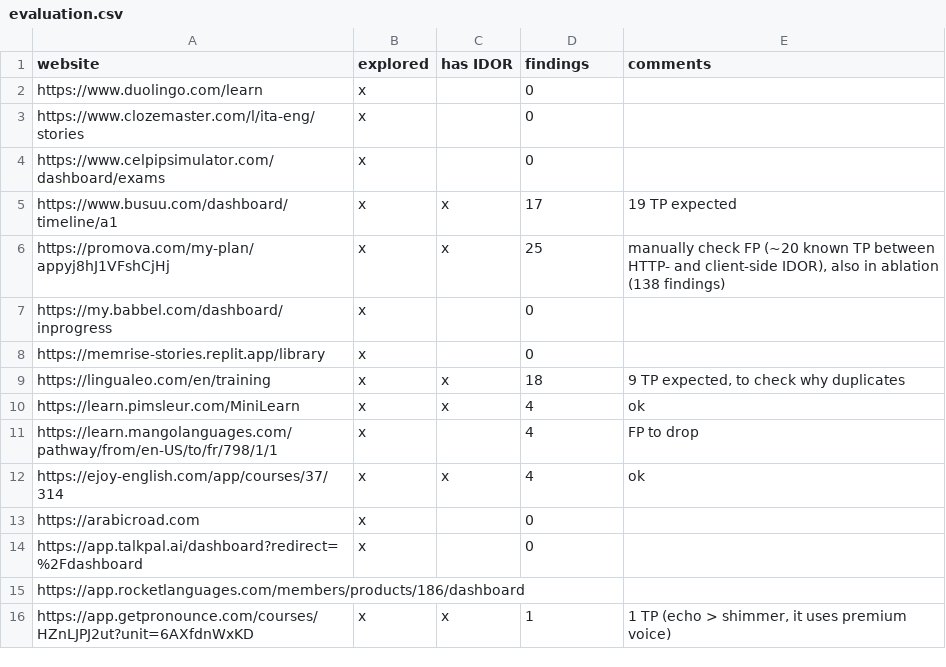
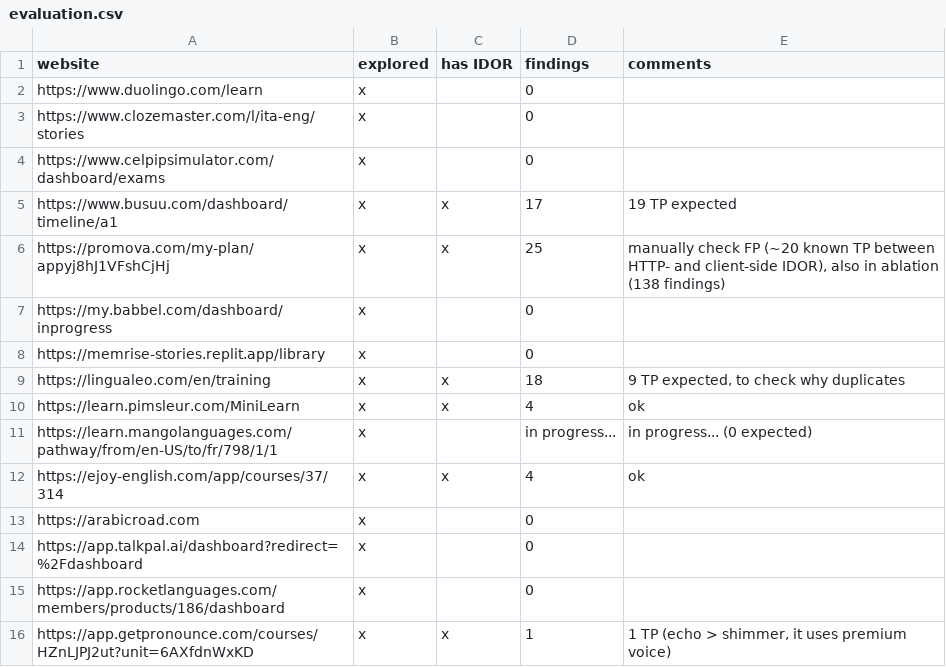
Before and after one commit to NicoloCavalli95horses/rapidor, a CSV file: .todo/evaluation.csv, drawn as a sheet.

```diff
--- a/.todo/evaluation.csv
+++ b/.todo/evaluation.csv
@@ -10,3 +10,3 @@ https://lingualeo.com/en/training,x,x,18,"9 TP expected, to check why duplicates
 https://learn.pimsleur.com/MiniLearn,x,x,4,"ok"
-https://learn.mangolanguages.com/pathway/from/en-US/to/fr/798/1/1,x,,4,FP to drop
+https://learn.mangolanguages.com/pathway/from/en-US/to/fr/798/1/1,x,,in progress...,in progress... (0 expected)
 https://ejoy-english.com/app/courses/37/314,x,x,4,"ok"
@@ -14,3 +14,3 @@ https://arabicroad.com,x,,0,
 https://app.talkpal.ai/dashboard?redirect=%2Fdashboard,x,,0,
-https://app.rocketlanguages.com/members/products/186/dashboard,,,,
+https://app.rocketlanguages.com/members/products/186/dashboard,x,,0,
 https://app.getpronounce.com/courses/HZnLJPJ2ut?unit=6AXfdnWxKD,x,x,1,"1 TP (echo > shimmer, it uses premium voice)"
```
Also changed, not shown: 5 other files.
